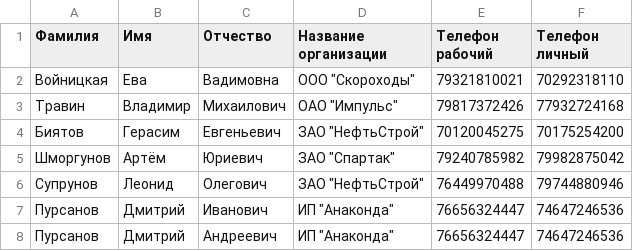
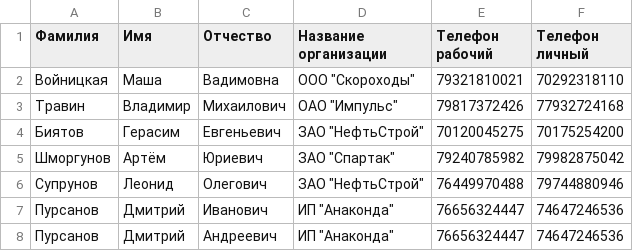
Before and after one commit to wnikx/test_task_effectivemobile, a CSV file: phonebook_app/db/phone_book.csv, drawn as a sheet.

```diff
--- a/phonebook_app/db/phone_book.csv
+++ b/phonebook_app/db/phone_book.csv
@@ -1,3 +1,3 @@
 Фамилия,Имя,Отчество,Название организации,Телефон рабочий,Телефон личный
-Войницкая,Ева,Вадимовна,"OOO ""Скороходы""",79321810021,70292318110
+Войницкая,Маша,Вадимовна,"OOO ""Скороходы""",79321810021,70292318110
 Травин,Владимир,Михаилович,"ОАО ""Импульс""",79817372426,77932724168
```
Also changed, not shown: 5 other files.
